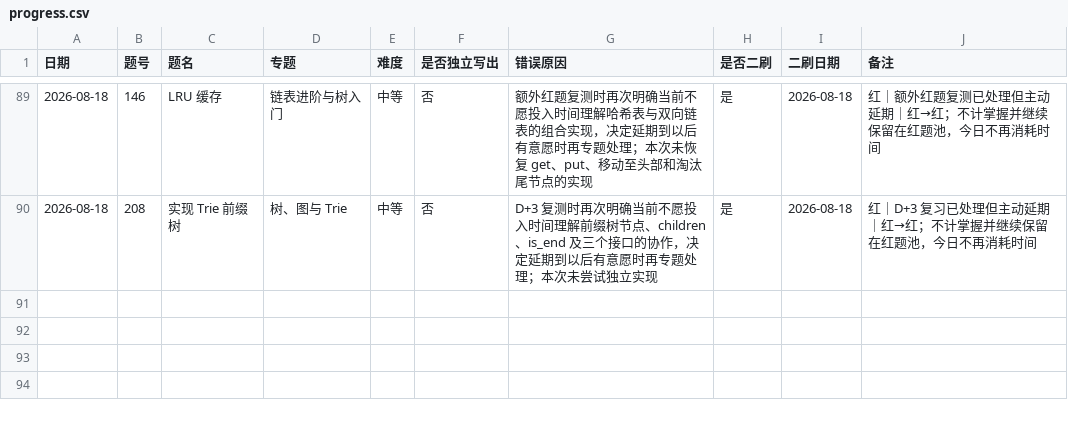
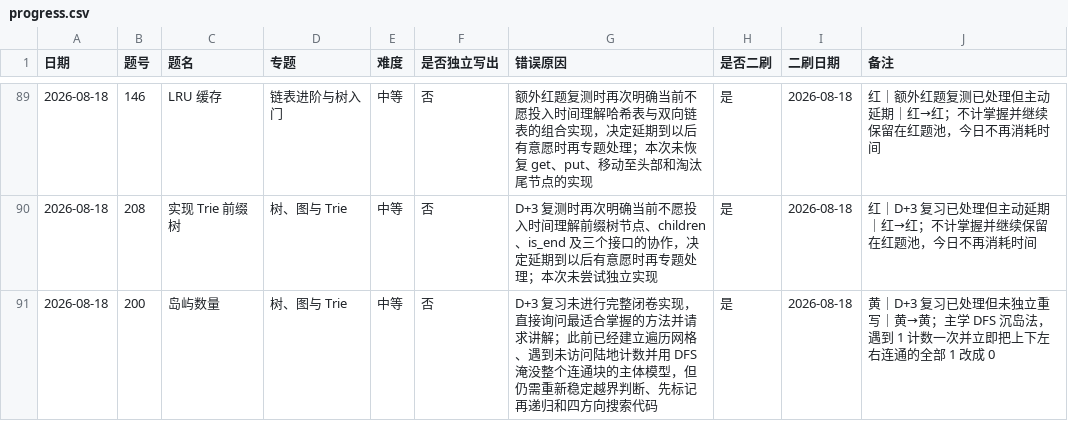
Before and after one commit to JamesLJ2001/find-work, a CSV file: leetcode/progress.csv, drawn as a sheet; only a part is shown, gaps mark what is left out; the diff names each change by its address in the sheet, - before the commit and + after, or states it on an @@ line.

```diff
--- a/leetcode/progress.csv
+++ b/leetcode/progress.csv
+row 91: 2026-08-18 | 200 | 岛屿数量 | 树、图与 Trie | 中等 | 否 | D+3 复习未进行完整闭卷实现，直接询问最适合掌握的方法并请求讲解；此前已经建立遍历网格、遇到未访问陆地计数并用 DFS 淹没整个连通块的主体模型，但仍需重新稳定越界判断、先标记再递归和四方向搜索代码 | 是 | 2026-08-18 | 黄｜D+3 复习已处理但未独立重写｜黄→黄；主学 DFS 沉岛法，遇到 1 计数一次并立即把上下左右连通的全部 1 改成 0
```
Also changed, not shown: 3 other files.
